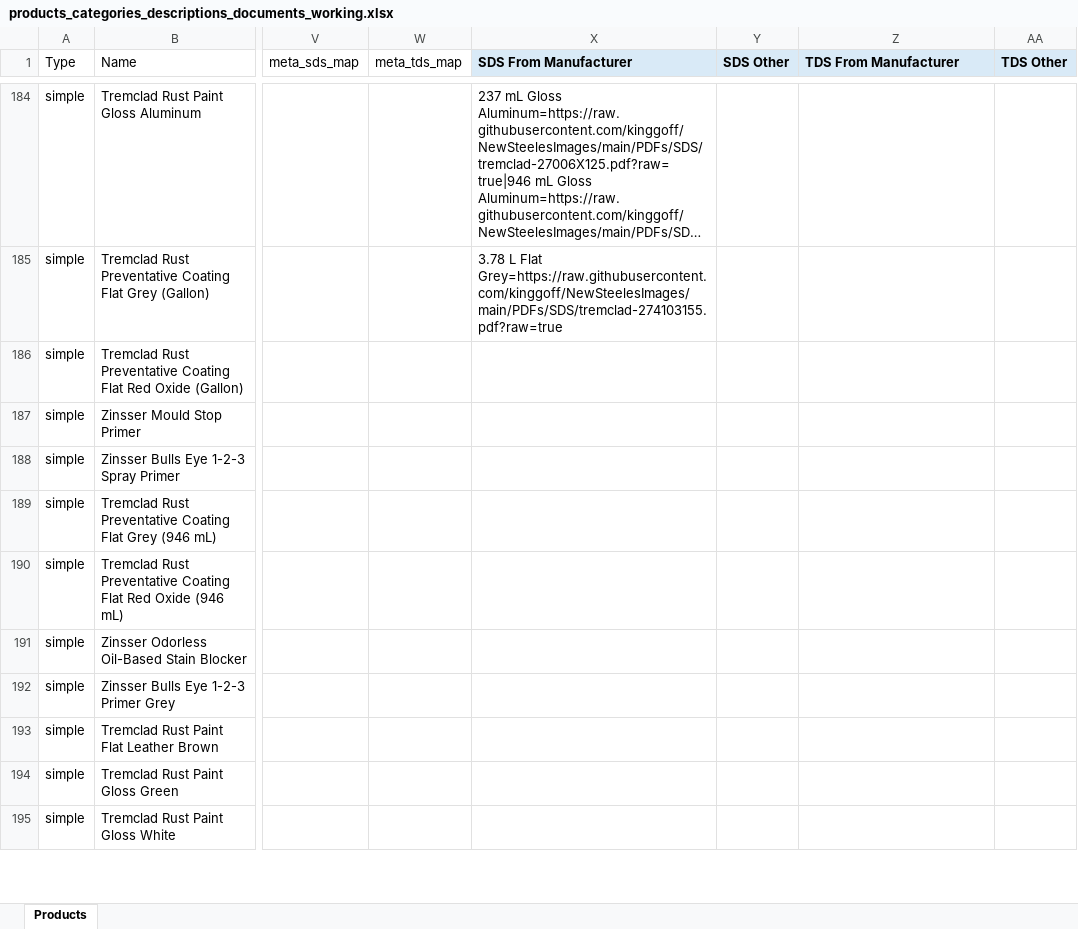
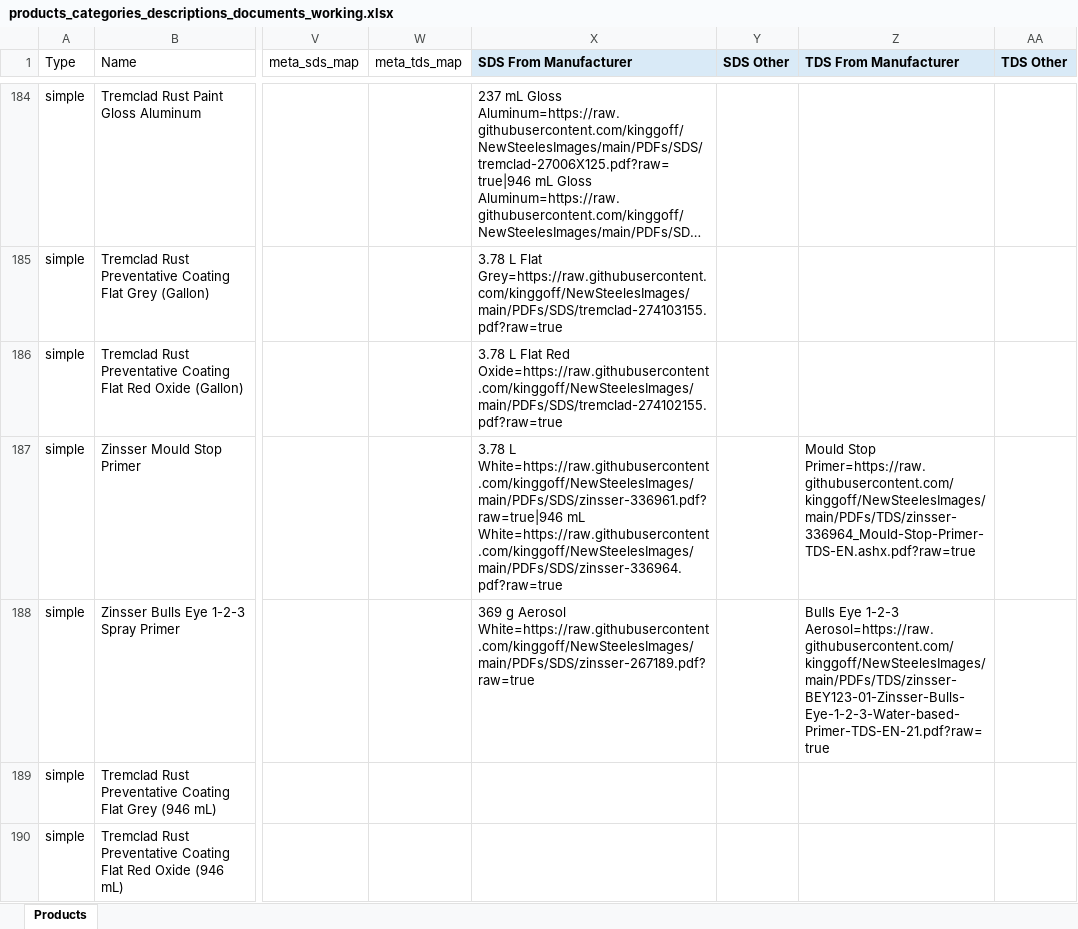
Before and after one commit to kinggoff/NewSteelesImages, an Excel workbook: products_categories_descriptions_documents_working.xlsx, sheet Products, drawn as a sheet; only a part is shown, gaps mark what is left out; the shorter side is filled out with more unchanged rows; long unchanged cells end in …; values as stored, in another font and other column widths than the file's, no borders; the diff names each change by its address in the sheet, - before the commit and + after, or states it on an @@ line.

Commit message:
Add manufacturer SDS and TDS batch 087-089

```diff
--- a/products_categories_descriptions_documents_working.xlsx (sheet Products)
+++ b/products_categories_descriptions_documents_working.xlsx (sheet Products)
-X186 (SDS From Manufacturer): (empty)
+X186 (SDS From Manufacturer): 3.78 L Flat Red Oxide=https://raw.githubusercontent.com/kinggoff/NewSteelesImages/main/PDFs/SDS/tremclad-274102155.pdf?raw=true
-X187 (SDS From Manufacturer): (empty)
+X187 (SDS From Manufacturer): 3.78 L White=https://raw.githubusercontent.com/kinggoff/NewSteelesImages/main/PDFs/SDS/zinsser-336961.pdf?raw=true|946 mL White=https://raw.githubusercontent.com/kinggoff/NewSteelesImages/main/PDFs/SDS/zinsser-336964.pdf?raw=true
-Z187 (TDS From Manufacturer): (empty)
+Z187 (TDS From Manufacturer): Mould Stop Primer=https://raw.githubusercontent.com/kinggoff/NewSteelesImages/main/PDFs/TDS/zinsser-336964_Mould-Stop-Primer-TDS-EN.ashx.pdf?raw=true
-X188 (SDS From Manufacturer): (empty)
+X188 (SDS From Manufacturer): 369 g Aerosol White=https://raw.githubusercontent.com/kinggoff/NewSteelesImages/main/PDFs/SDS/zinsser-267189.pdf?raw=true
-Z188 (TDS From Manufacturer): (empty)
+Z188 (TDS From Manufacturer): Bulls Eye 1-2-3 Aerosol=https://raw.githubusercontent.com/kinggoff/NewSteelesImages/main/PDFs/TDS/zinsser-BEY123-01-Zinsser-Bulls-Eye-1-2-3-Water-based-Primer-TDS-EN-21.pdf?raw=true
```
Also changed, not shown: 7 other files.
